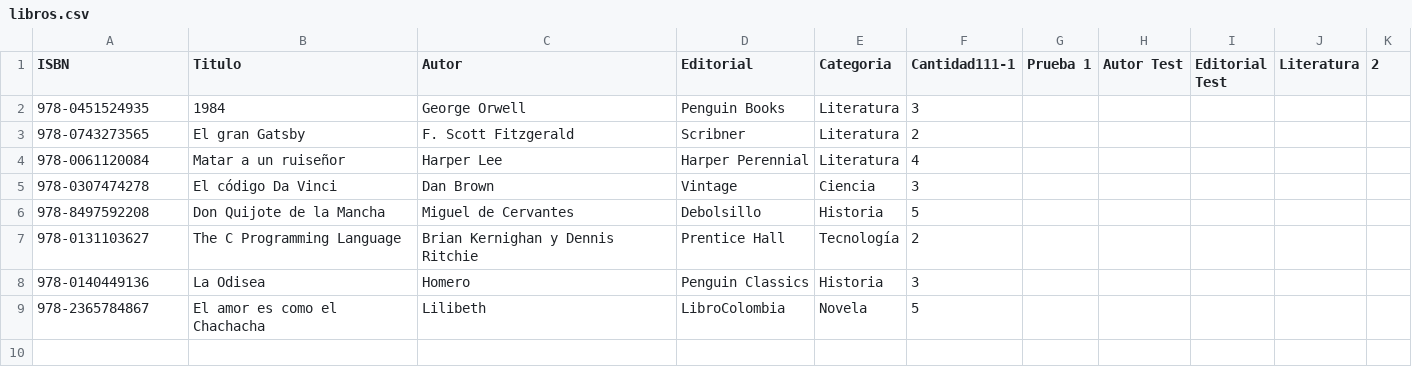
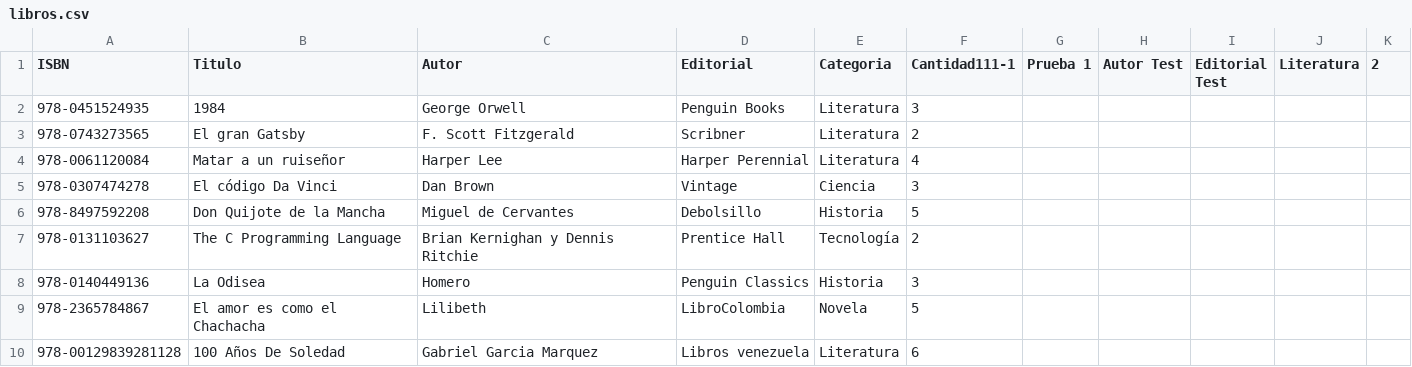
Before and after one commit to LeonardoCarvajal927/Progrmacion_3, a CSV file: Segundo Corte/BibliotecaApp/BibliotecaApp/bin/Debug/libros.csv, drawn as a sheet.

```diff
--- a/Segundo Corte/BibliotecaApp/BibliotecaApp/bin/Debug/libros.csv
+++ b/Segundo Corte/BibliotecaApp/BibliotecaApp/bin/Debug/libros.csv
@@ -9 +9,2 @@ ISBN;Titulo;Autor;Editorial;Categoria;Cantidad111-1;Prueba 1;Autor Test;Editoria
 978-2365784867;El amor es como el Chachacha;Lilibeth;LibroColombia;Novela;5
+978-00129839281128;100 Años De Soledad;Gabriel Garcia Marquez;Libros venezuela;Literatura;6
```
Also changed, not shown: Segundo Corte/BibliotecaApp/BibliotecaApp/bin/Debug/devoluciones.csv, 1 other file.
